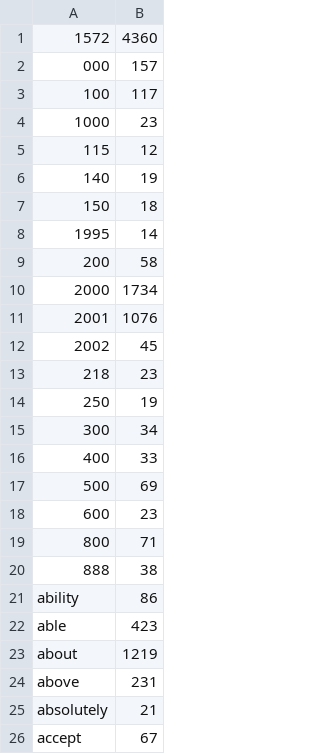
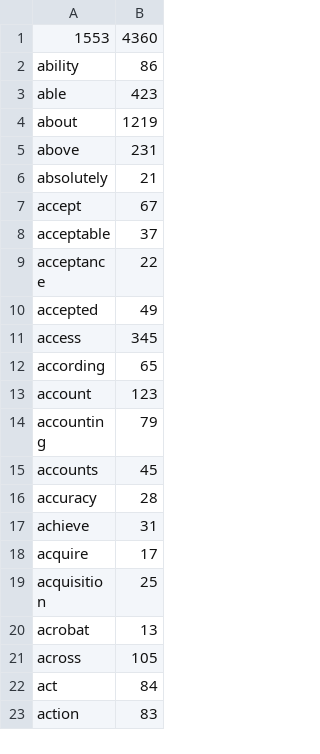
Before and after one commit to krzysztofzajaczkowski/let-me-spam-it-for-you, a CSV file: data-collecting/data/processed/filter_uq_dataset1_ham.csv, drawn as a sheet; only a part is shown; the shorter side is filled out with more unchanged rows.

```diff
--- a/data-collecting/data/processed/filter_uq_dataset1_ham.csv
+++ b/data-collecting/data/processed/filter_uq_dataset1_ham.csv
@@ -1,21 +1,2 @@
-1572,4360
-000,157
-100,117
-1000,23
-115,12
-140,19
-150,18
-1995,14
-200,58
-2000,1734
-2001,1076
-2002,45
-218,23
-250,19
-300,34
-400,33
-500,69
-600,23
-800,71
-888,38
+1553,4360
 ability,86
```
Also changed, not shown: data-collecting/data/processed/filter_uq_dataset1_spam.csv, 3 other files.
